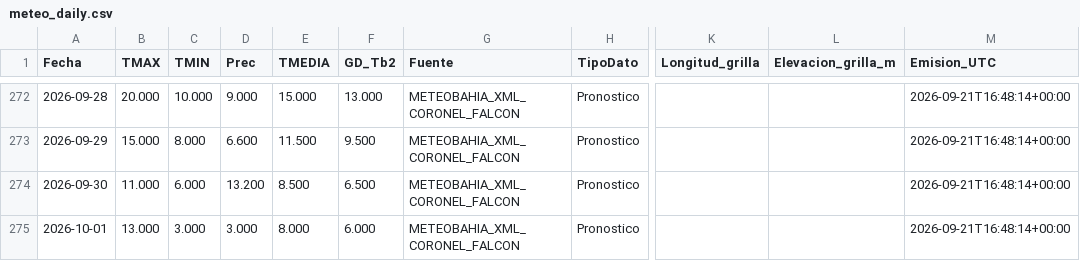
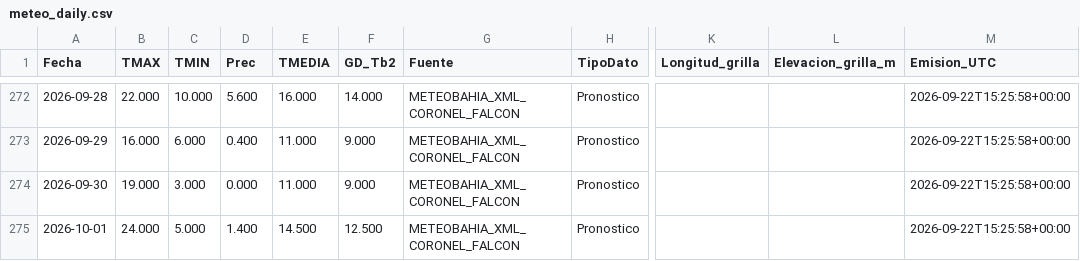
Before and after one commit to PREDWEEM/larti_digitaltween, a CSV file: meteo_daily.csv, drawn as a sheet; only a part is shown, gaps mark what is left out; the diff covers the shown part only; the diff names each change by its address in the sheet, - before the commit and + after, or states it on an @@ line.

```diff
--- a/meteo_daily.csv
+++ b/meteo_daily.csv
-B272 (TMAX): 20.000
+B272 (TMAX): 22.000
-D272 (Prec): 9.000
+D272 (Prec): 5.600
-E272 (TMEDIA): 15.000
+E272 (TMEDIA): 16.000
-F272 (GD_Tb2): 13.000
+F272 (GD_Tb2): 14.000
-M272:M275 (Emision_UTC): 2026-09-21T16:48:14+00:00
+M272:M275 (Emision_UTC): 2026-09-22T15:25:58+00:00
-B273 (TMAX): 15.000
+B273 (TMAX): 16.000
-C273 (TMIN): 8.000
+C273 (TMIN): 6.000
-D273 (Prec): 6.600
+D273 (Prec): 0.400
-E273 (TMEDIA): 11.500
+E273 (TMEDIA): 11.000
-F273 (GD_Tb2): 9.500
+F273 (GD_Tb2): 9.000
-B274 (TMAX): 11.000
+B274 (TMAX): 19.000
-C274 (TMIN): 6.000
+C274 (TMIN): 3.000
-D274 (Prec): 13.200
+D274 (Prec): 0.000
-E274 (TMEDIA): 8.500
+E274 (TMEDIA): 11.000
-F274 (GD_Tb2): 6.500
+F274 (GD_Tb2): 9.000
-B275 (TMAX): 13.000
+B275 (TMAX): 24.000
-C275 (TMIN): 3.000
+C275 (TMIN): 5.000
-D275 (Prec): 3.000
+D275 (Prec): 1.400
-E275 (TMEDIA): 8.000
+E275 (TMEDIA): 14.500
-F275 (GD_Tb2): 6.000
+F275 (GD_Tb2): 12.500
```
Also changed, not shown: 36 edited cells elsewhere in this file, data/meteo_falcon_pronosticos_archivados_2026.csv, 2 other files.
